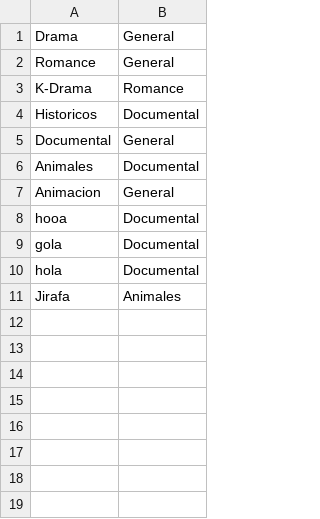
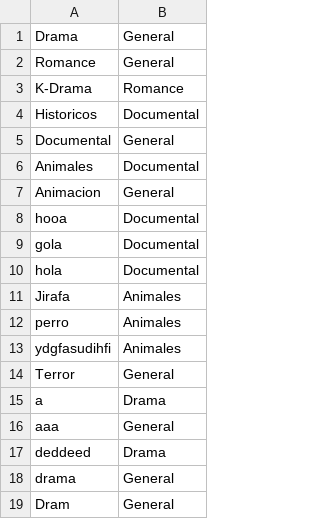
Before and after one commit to MaDummy/Pelis-lokas, a CSV file: generos.csv, drawn as a sheet; the diff names each change by its address in the sheet, - before the commit and + after, or states it on an @@ line.

```diff
--- a/generos.csv
+++ b/generos.csv
+row 12: perro | Animales
+row 13: ydgfasudihfi | Animales
+row 14: Terror | General
+row 15: a | Drama
+row 16: aaa | General
+row 17: deddeed | Drama
+row 18: drama | General
+row 19: Dram | General
```
Also changed, not shown: 6 other files.
